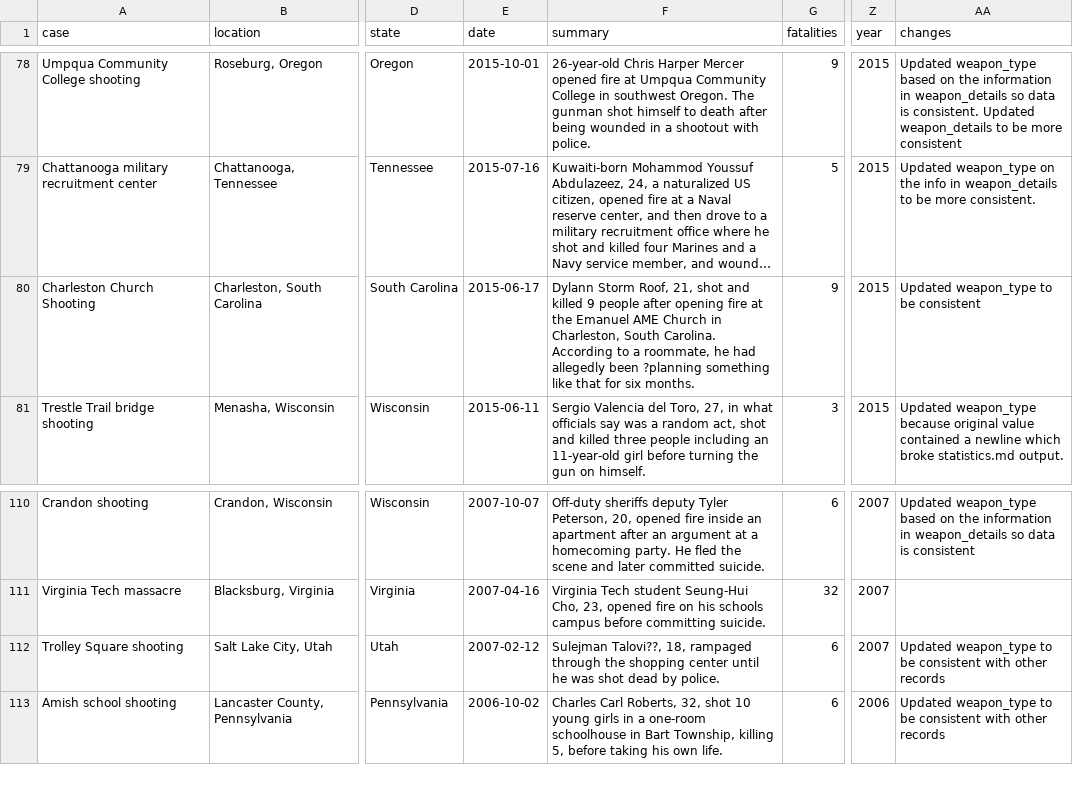
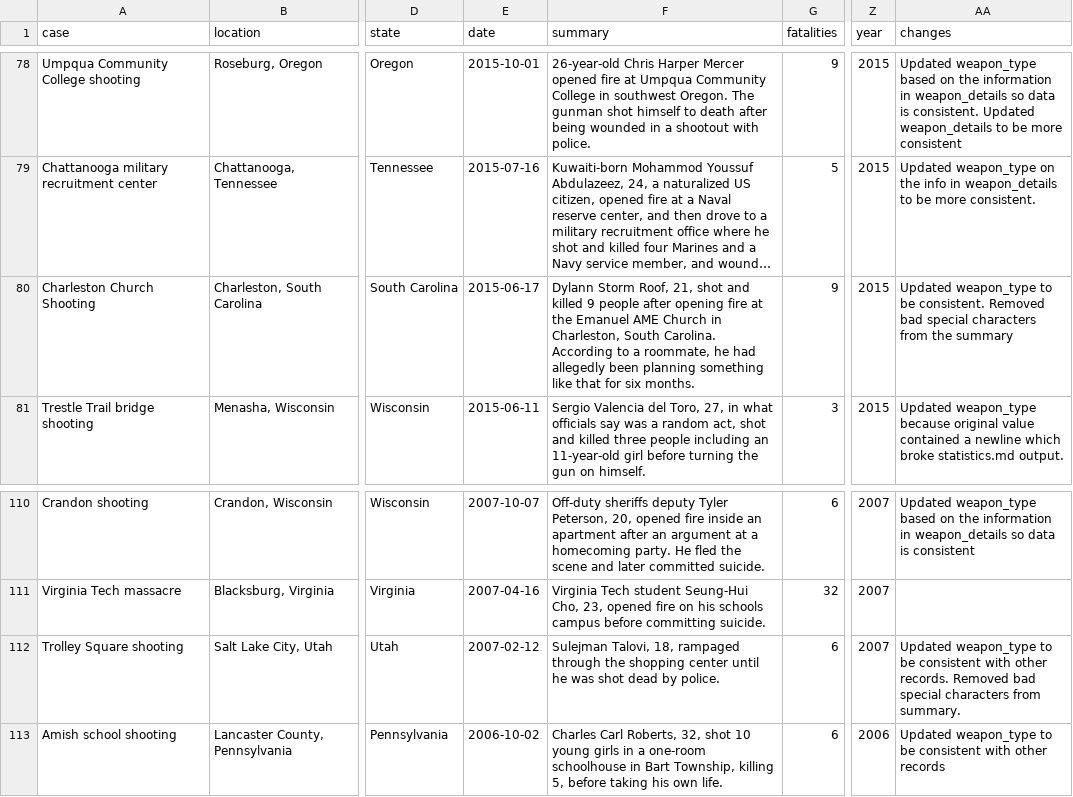
Before and after one commit to Codeholics/US-Mass-Shootings, a CSV file: dev/Export/Codeholics - Mass Shootings Database 1982-2024 DW.csv, drawn as a sheet; only a part is shown, gaps mark what is left out; long unchanged cells end in …; the diff covers the shown part only; the diff names each change by its address in the sheet, - before the commit and + after, or states it on an @@ line.

```diff
--- a/dev/Export/Codeholics - Mass Shootings Database 1982-2024 DW.csv
+++ b/dev/Export/Codeholics - Mass Shootings Database 1982-2024 DW.csv
-F80 (summary): …allegedly been ?planning something like…
+F80 (summary): …allegedly been planning something like…
-AA80 (changes): …to be consistent
+AA80 (changes): …to be consistent. Removed bad special characters from the summary
-F112 (summary): Sulejman Talovi??, 18, rampaged…
+F112 (summary): Sulejman Talovi, 18, rampaged…
-AA112 (changes): …with other records
+AA112 (changes): …with other records. Removed bad special characters from summary.
```
Also changed, not shown: 16 edited cells elsewhere in this file, dev/Export/Codeholics - Mass Shootings Database 1982-2024.csv, 7 other files.
